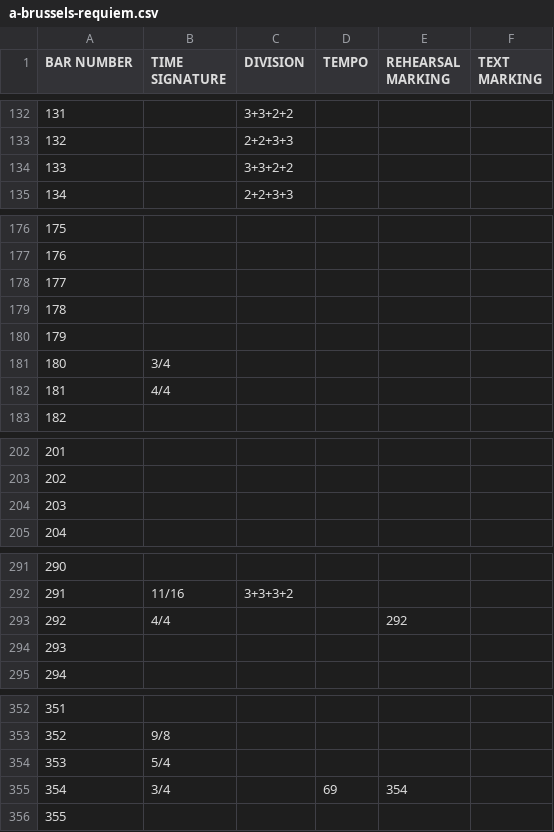
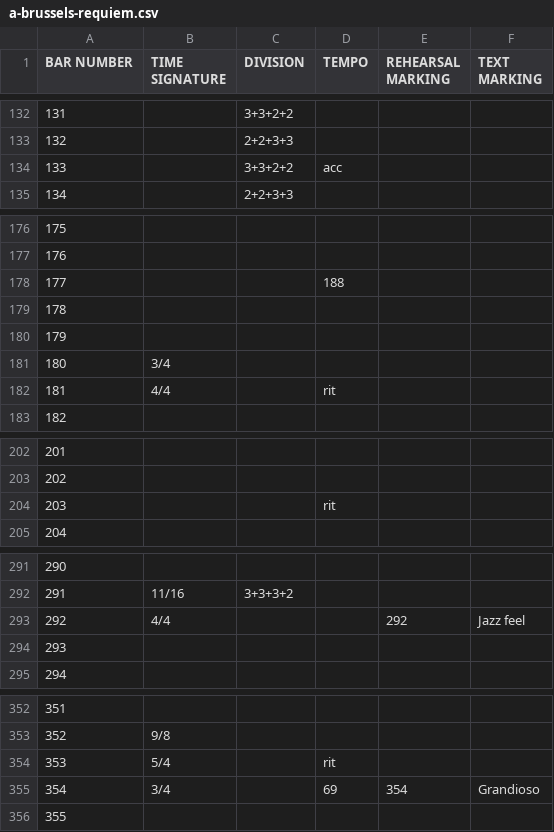
Before and after one commit to andersha/scorepulse, a CSV file: scores/a-brussels-requiem.csv, drawn as a sheet; only a part is shown, gaps mark what is left out; the diff covers the shown part only.

Commit message:
tempo change, count in and about page

```diff
--- a/scores/a-brussels-requiem.csv
+++ b/scores/a-brussels-requiem.csv
@@ -133,3 +133,3 @@ BAR NUMBER;TIME SIGNATURE;DIVISION;TEMPO;REHEARSAL MARKING;TEXT MARKING
 132;;2+2+3+3;;;
-133;;3+3+2+2;;;
+133;;3+3+2+2;acc;;
 134;;2+2+3+3;;;
@@ -177,3 +177,3 @@ BAR NUMBER;TIME SIGNATURE;DIVISION;TEMPO;REHEARSAL MARKING;TEXT MARKING
 176;;;;;
-177;;;;;
+177;;;188;;
 178;;;;;
@@ -181,3 +181,3 @@ BAR NUMBER;TIME SIGNATURE;DIVISION;TEMPO;REHEARSAL MARKING;TEXT MARKING
 180;3/4;;;;
-181;4/4;;;;
+181;4/4;;rit;;
 182;;;;;
@@ -203,3 +203,3 @@ BAR NUMBER;TIME SIGNATURE;DIVISION;TEMPO;REHEARSAL MARKING;TEXT MARKING
 202;;;;;
-203;;;;;
+203;;;rit;;
 204;;;;;
@@ -292,3 +292,3 @@ BAR NUMBER;TIME SIGNATURE;DIVISION;TEMPO;REHEARSAL MARKING;TEXT MARKING
 291;11/16;3+3+3+2;;;
-292;4/4;;;292;
+292;4/4;;;292;Jazz feel
 293;;;;;
@@ -353,4 +353,4 @@ BAR NUMBER;TIME SIGNATURE;DIVISION;TEMPO;REHEARSAL MARKING;TEXT MARKING
 352;9/8;;;;
-353;5/4;;;;
-354;3/4;;69;354;
+353;5/4;;rit;;
+354;3/4;;69;354;Grandioso
 355;;;;;
```
Also changed, not shown: 3 edited cells elsewhere in this file, scores/fraternity.csv, scores/traveler.csv, 15 other files.
